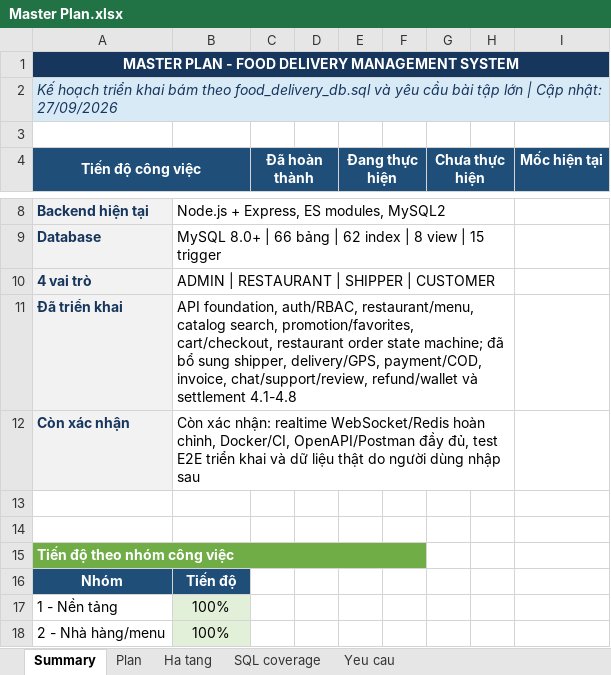
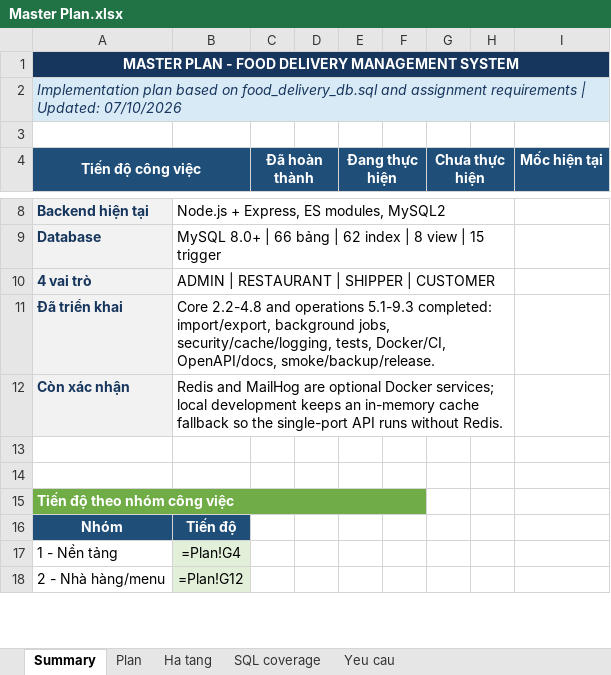
Before and after one commit to thaiduongpc70/PtrPMDV, an Excel workbook: outputs/master-plan/Master Plan.xlsx, sheet Summary, drawn as a sheet; only a part is shown, gaps mark what is left out; values as stored, in another font and other column widths than the file's, no borders; formulas without a stored value are shown as written; charts and pictures not drawn; the diff covers the shown part only; the diff names each change by its address in the sheet, - before the commit and + after, or states it on an @@ line.

Commit message:
hoàn thiện cấu trúc

```diff
--- a/outputs/master-plan/Master Plan.xlsx (sheet Summary)
+++ b/outputs/master-plan/Master Plan.xlsx (sheet Summary)
-A2 (Tiến độ công việc): Kế hoạch triển khai bám theo food_delivery_db.sql và yêu cầu bài tập lớn | Cập nhật: 27/09/2026
+A2 (Tiến độ công việc): Implementation plan based on food_delivery_db.sql and assignment requirements | Updated: 07/10/2026
-B11: API foundation, auth/RBAC, restaurant/menu, catalog search, promotion/favorites, cart/checkout, restaurant order state machine; đã bổ sung shipper, delivery/GPS, payment/COD, invoice, chat/support/review, refund/wallet và settlement 4.1-4.8
+B11: Core 2.2-4.8 and operations 5.1-9.3 completed: import/export, background jobs, security/cache/logging, tests, Docker/CI, OpenAPI/docs, smoke/backup/release.
-B12: Còn xác nhận: realtime WebSocket/Redis hoàn chỉnh, Docker/CI, OpenAPI/Postman đầy đủ, test E2E triển khai và dữ liệu thật do người dùng nhập sau
+B12: Redis and MailHog are optional Docker services; local development keeps an in-memory cache fallback so the single-port API runs without Redis.
-B17: 100%
+B17: =Plan!G4
-B18: 100%
+B18: =Plan!G12
```
Also changed, not shown: 1 added row, 1 removed row and 7 edited cells elsewhere in this sheet, sheet SQL coverage, sheet Plan, sheet Ha tang, charts or pictures, 44 other files.
